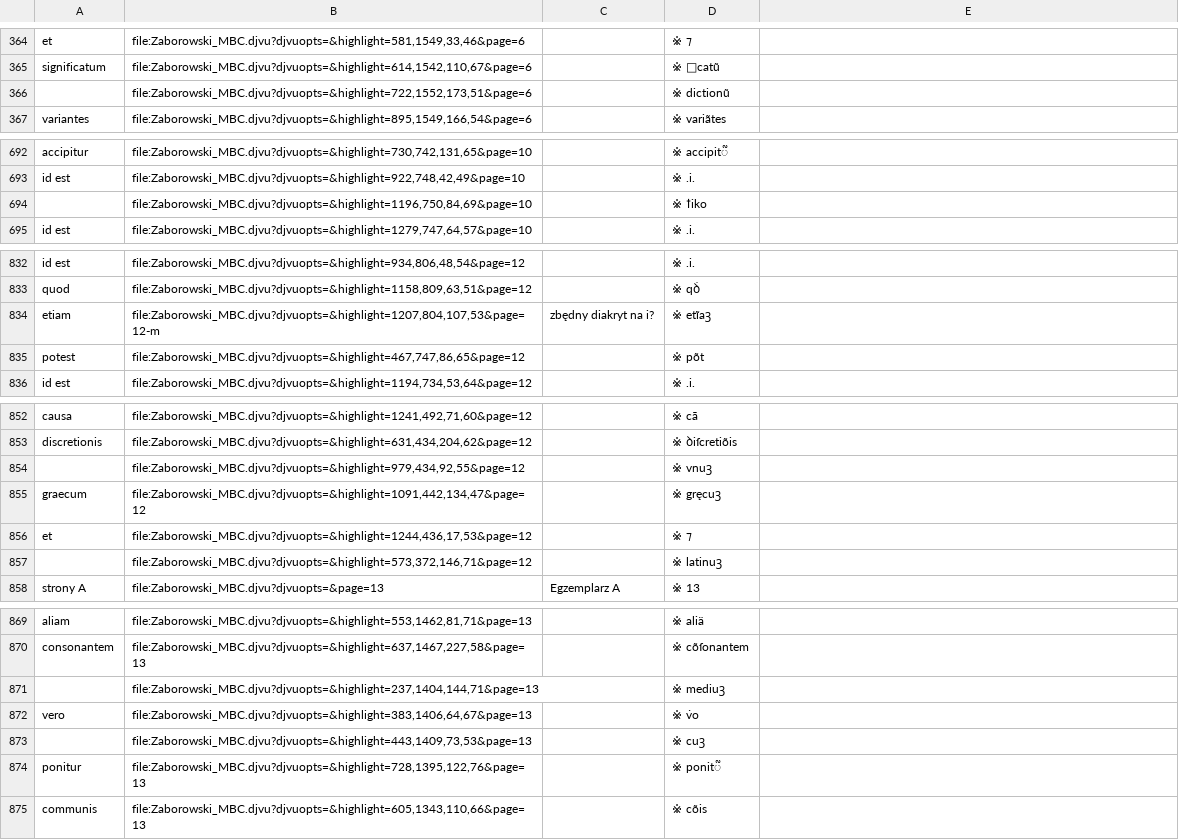
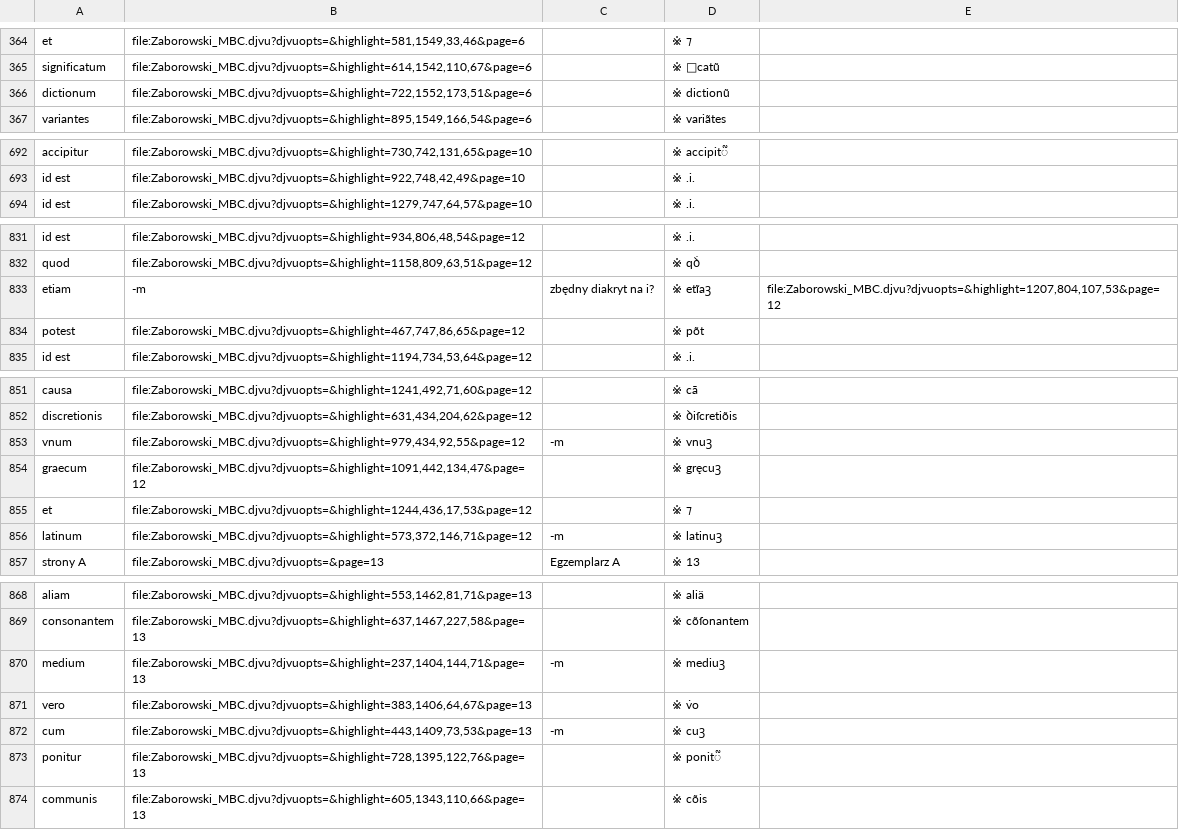
Before and after one commit to jsbien/Zaborowski-index4djview, a CSV file: ZaborowskiAi.csv, drawn as a sheet; only a part is shown, gaps mark what is left out; the diff covers the shown part only.

Commit message:
Inversion updated

```diff
--- a/ZaborowskiAi.csv
+++ b/ZaborowskiAi.csv
@@ -365,3 +365,3 @@ et;file:Zaborowski_MBC.djvu?djvuopts=&highlight=581,1549,33,46&page=6;;※ ⁊
 significatum;file:Zaborowski_MBC.djvu?djvuopts=&highlight=614,1542,110,67&page=6;;※ catũ
-;file:Zaborowski_MBC.djvu?djvuopts=&highlight=722,1552,173,51&page=6;;※ dictionũ
+dictionum;file:Zaborowski_MBC.djvu?djvuopts=&highlight=722,1552,173,51&page=6;;※ dictionũ
 variantes;file:Zaborowski_MBC.djvu?djvuopts=&highlight=895,1549,166,54&page=6;;※ variãtes
@@ -693,3 +693,2 @@ accipitur;file:Zaborowski_MBC.djvu?djvuopts=&highlight=730,742,131,65&page=10;;
 id est;file:Zaborowski_MBC.djvu?djvuopts=&highlight=922,748,42,49&page=10;;※ .i.
-;file:Zaborowski_MBC.djvu?djvuopts=&highlight=1196,750,84,69&page=10;;※ ꝉiko
 id est;file:Zaborowski_MBC.djvu?djvuopts=&highlight=1279,747,64,57&page=10;;※ .i.
@@ -833,3 +832,3 @@ id est;file:Zaborowski_MBC.djvu?djvuopts=&highlight=934,806,48,54&page=12;;※ .
 quod;file:Zaborowski_MBC.djvu?djvuopts=&highlight=1158,809,63,51&page=12;;※ qꝺ̇
-etiam;file:Zaborowski_MBC.djvu?djvuopts=&highlight=1207,804,107,53&page=12-m; zbędny diakryt na i?;※ etĩaꝫ;
+etiam;-m; zbędny diakryt na i?;※ etĩaꝫ;file:Zaborowski_MBC.djvu?djvuopts=&highlight=1207,804,107,53&page=12
 potest;file:Zaborowski_MBC.djvu?djvuopts=&highlight=467,747,86,65&page=12;;※ põt
@@ -853,6 +852,6 @@ causa;file:Zaborowski_MBC.djvu?djvuopts=&highlight=1241,492,71,60&page=12;;※ c
 discretionis;file:Zaborowski_MBC.djvu?djvuopts=&highlight=631,434,204,62&page=12;;※ ꝺiſcretiõis
-;file:Zaborowski_MBC.djvu?djvuopts=&highlight=979,434,92,55&page=12;;※ vnuꝫ
+vnum;file:Zaborowski_MBC.djvu?djvuopts=&highlight=979,434,92,55&page=12;-m;※ vnuꝫ
 graecum;file:Zaborowski_MBC.djvu?djvuopts=&highlight=1091,442,134,47&page=12;;※ gręcuꝫ
 et;file:Zaborowski_MBC.djvu?djvuopts=&highlight=1244,436,17,53&page=12;;※ ⁊
-;file:Zaborowski_MBC.djvu?djvuopts=&highlight=573,372,146,71&page=12;;※ latinuꝫ
+latinum;file:Zaborowski_MBC.djvu?djvuopts=&highlight=573,372,146,71&page=12;-m;※ latinuꝫ
 strony A;file:Zaborowski_MBC.djvu?djvuopts=&page=13;Egzemplarz A;※ 13
@@ -870,5 +869,5 @@ aliam;file:Zaborowski_MBC.djvu?djvuopts=&highlight=553,1462,81,71&page=13;;※ a
 consonantem;file:Zaborowski_MBC.djvu?djvuopts=&highlight=637,1467,227,58&page=13;;※ cõſonantem
-;file:Zaborowski_MBC.djvu?djvuopts=&highlight=237,1404,144,71&page=13;;※ mediuꝫ
+medium;file:Zaborowski_MBC.djvu?djvuopts=&highlight=237,1404,144,71&page=13;-m;※ mediuꝫ
 vero;file:Zaborowski_MBC.djvu?djvuopts=&highlight=383,1406,64,67&page=13;;※ v̇o
-;file:Zaborowski_MBC.djvu?djvuopts=&highlight=443,1409,73,53&page=13;;※ cuꝫ
+cum;file:Zaborowski_MBC.djvu?djvuopts=&highlight=443,1409,73,53&page=13;-m;※ cuꝫ
 ponitur;file:Zaborowski_MBC.djvu?djvuopts=&highlight=728,1395,122,76&page=13;;※ ponit᷑
```
Also changed, not shown: 6 edited cells elsewhere in this file.
